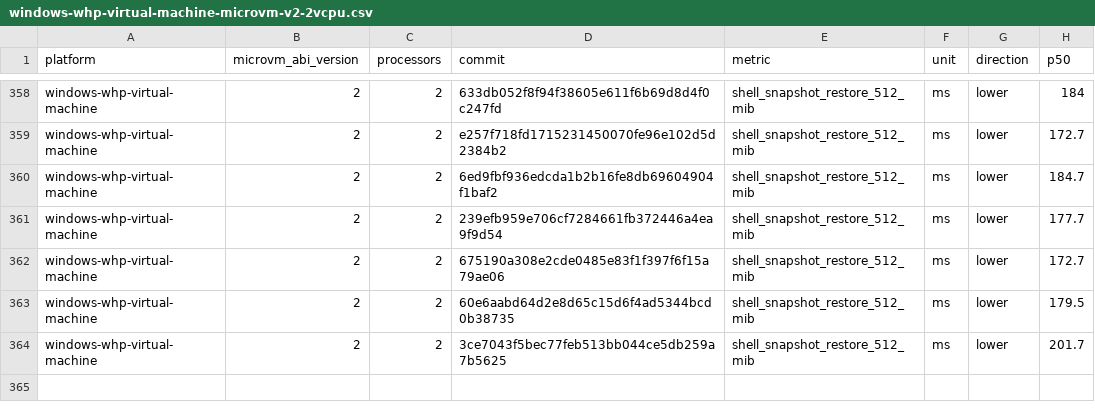
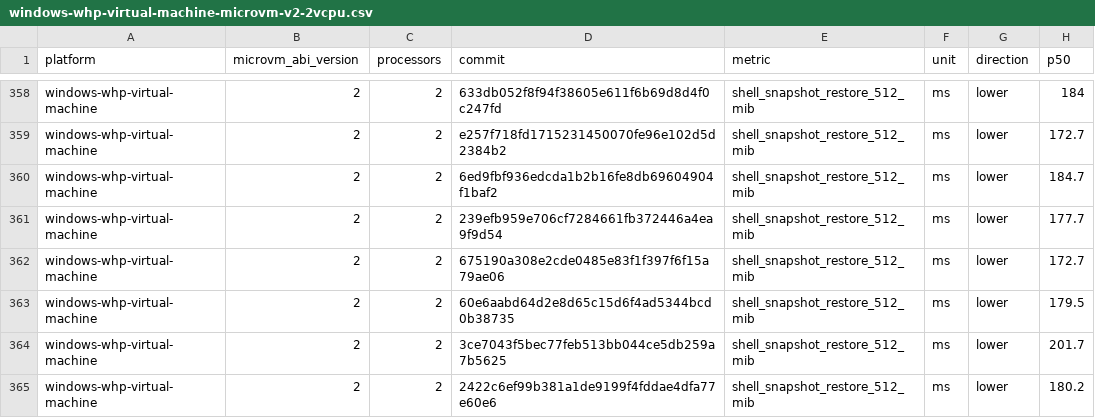
Before and after one commit to Jbansal2/nvx, a CSV file: data/windows-whp-virtual-machine-microvm-v2-2vcpu.csv, drawn as a sheet; only a part is shown, gaps mark what is left out; the diff names each change by its address in the sheet, - before the commit and + after, or states it on an @@ line.

```diff
--- a/data/windows-whp-virtual-machine-microvm-v2-2vcpu.csv
+++ b/data/windows-whp-virtual-machine-microvm-v2-2vcpu.csv
+row 365: windows-whp-virtual-machine | 2 | 2 | 2422c6ef99b381a1de9199f4fddae4dfa77e60e6 | shell_snapshot_restore_512_mib | ms | lower | 180.2
```
Also changed, not shown: data/linux-mshv-virtual-machine-microvm-v2-2vcpu.csv, data/linux-mshv-virtual-machine-microvm-v2-4vcpu.csv, 9 other files.
